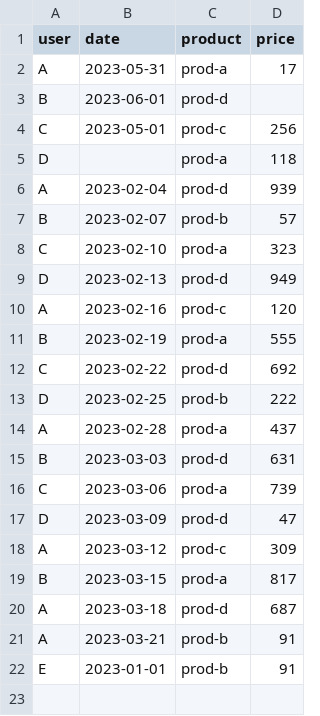
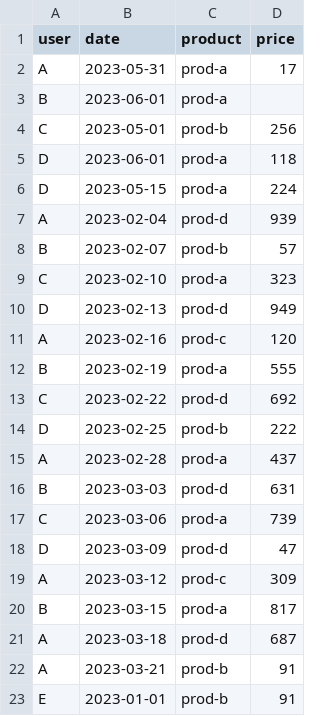
Before and after one commit to arappaport/juypter_skeleton, a CSV file: data/purchases.csv, drawn as a sheet; the diff names each change by its address in the sheet, - before the commit and + after, or states it on an @@ line.

```diff
--- a/data/purchases.csv
+++ b/data/purchases.csv
-C3 (product): prod-d
+C3 (product): prod-a
-C4 (product): prod-c
+C4 (product): prod-b
-B5 (date): (empty)
+B5 (date): 2023-06-01
+row 6: D | 2023-05-15 | prod-a | 224
```
Also changed, not shown: 2 other files.
